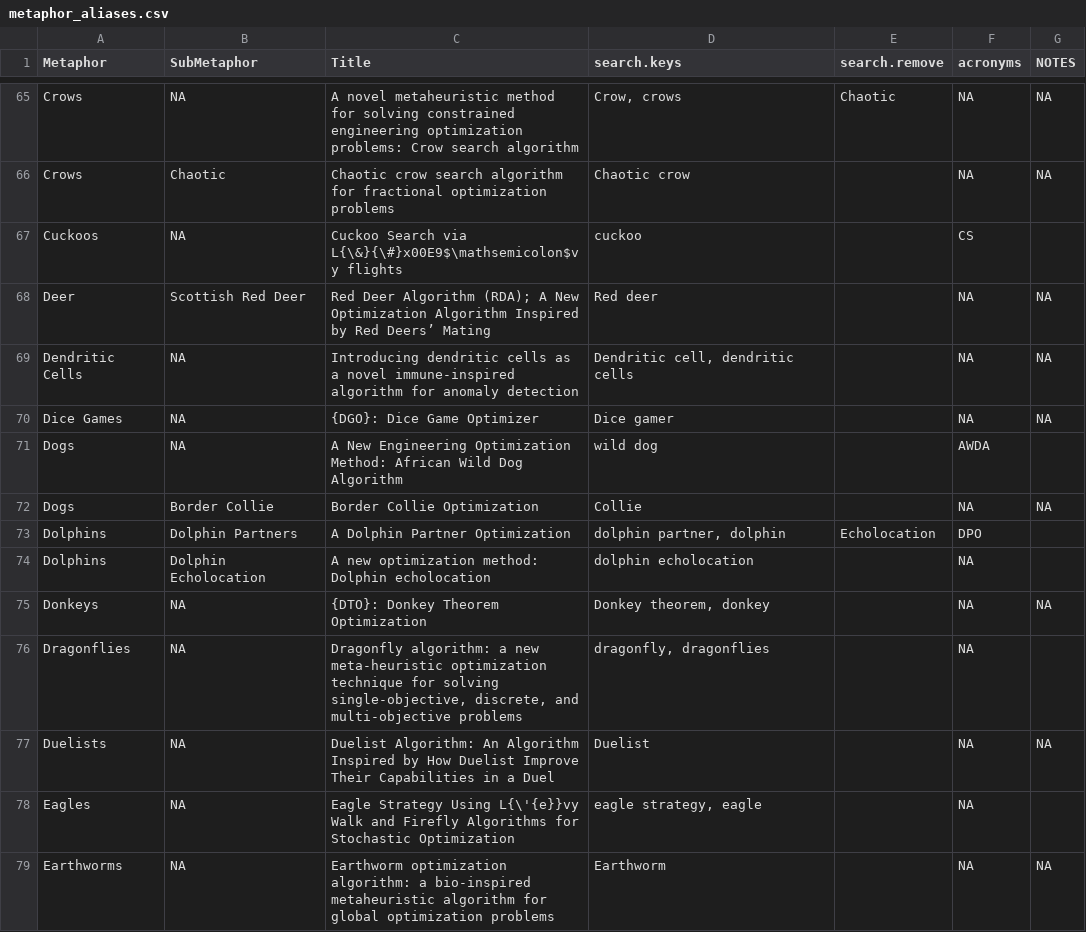
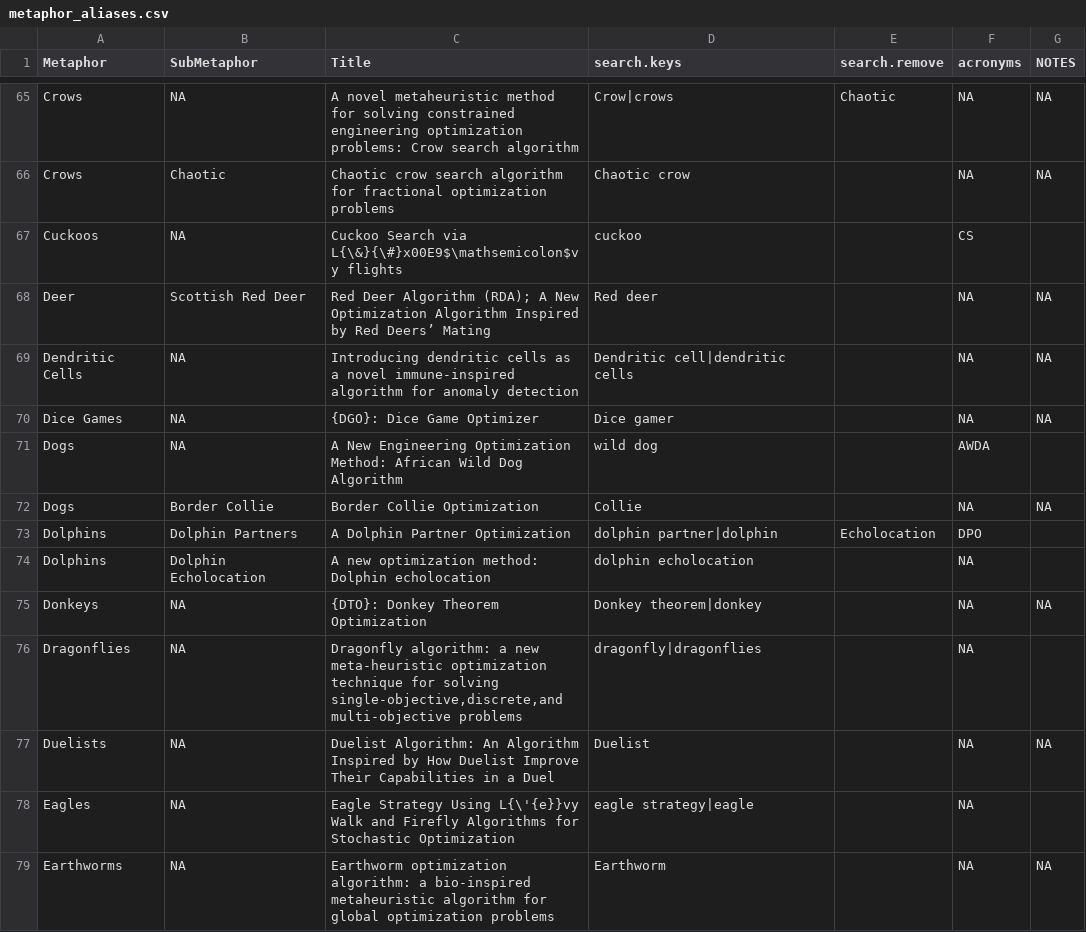
Before and after one commit to fcampelo/EC-Bestiary, a CSV file: analysis_files/metaphor_aliases.csv, drawn as a sheet; only a part is shown, gaps mark what is left out; the diff covers the shown part only; the diff names each change by its address in the sheet, - before the commit and + after, or states it on an @@ line.

```diff
--- a/analysis_files/metaphor_aliases.csv
+++ b/analysis_files/metaphor_aliases.csv
-D65 (search.keys): Crow, crows
+D65 (search.keys): Crow|crows
-D69 (search.keys): Dendritic cell, dendritic cells
+D69 (search.keys): Dendritic cell|dendritic cells
-D73 (search.keys): dolphin partner, dolphin
+D73 (search.keys): dolphin partner|dolphin
-D75 (search.keys): Donkey theorem, donkey
+D75 (search.keys): Donkey theorem|donkey
-C76 (Title): …for solving single-objective, discrete, and multi-objective problems
+C76 (Title): …for solving single-objective,discrete,and multi-objective problems
-D76 (search.keys): dragonfly, dragonflies
+D76 (search.keys): dragonfly|dragonflies
-D78 (search.keys): eagle strategy, eagle
+D78 (search.keys): eagle strategy|eagle
```
Also changed, not shown: 82 edited cells elsewhere in this file.
